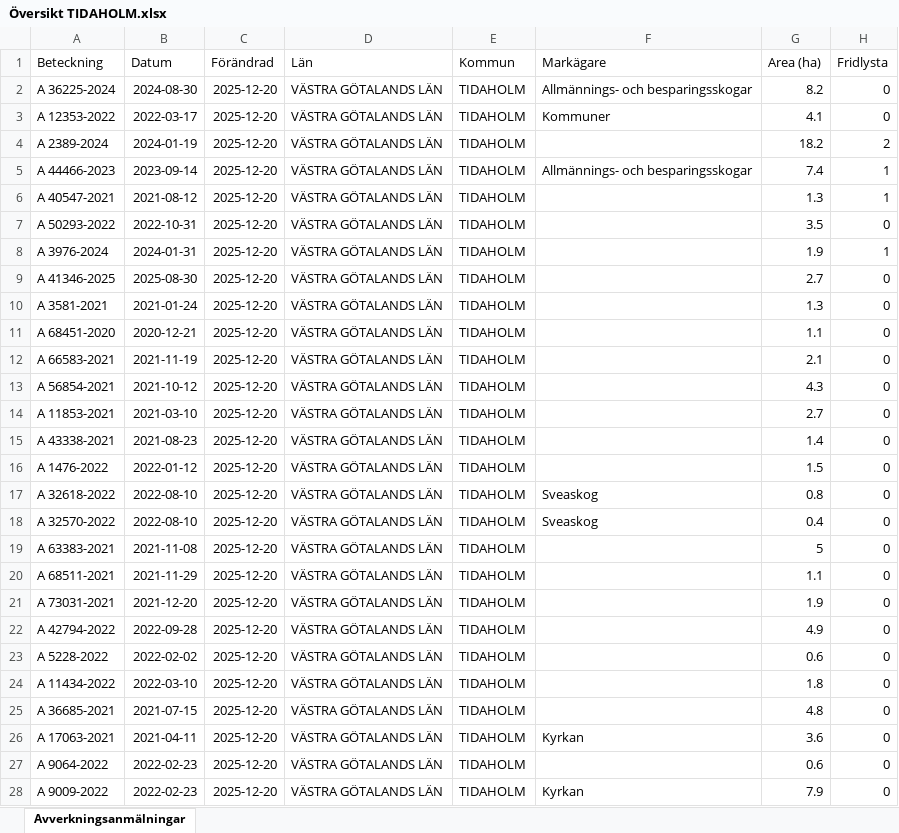
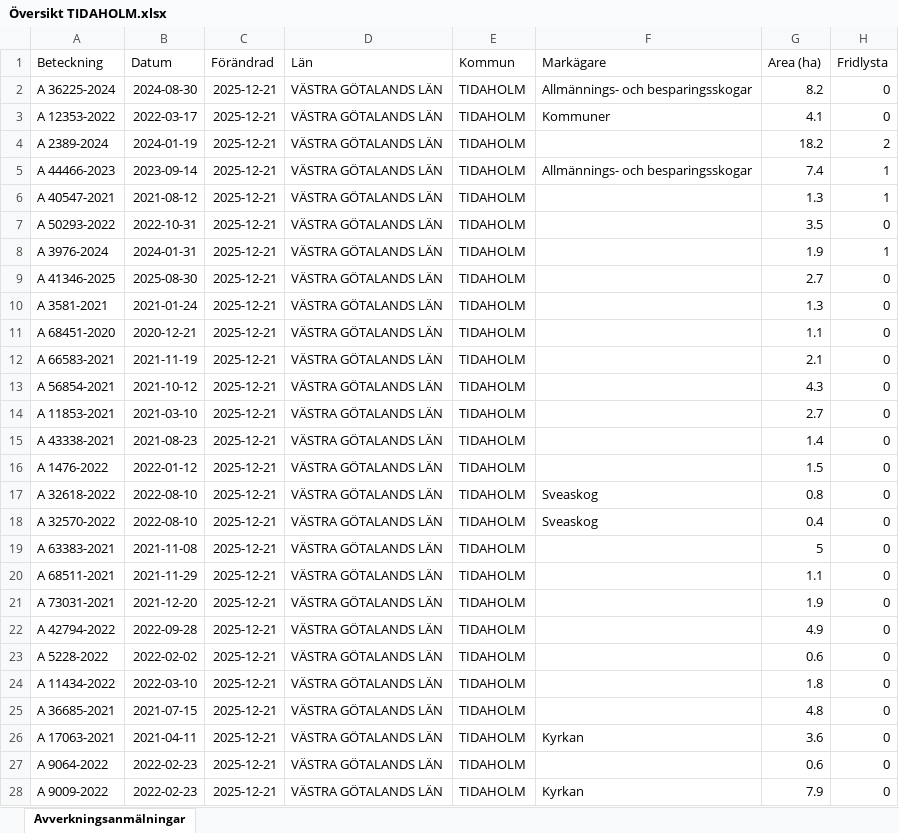
Before and after one commit to klasma/Logging_1498, an Excel workbook: Översikt TIDAHOLM.xlsx, sheet Avverkningsanmälningar, drawn as a sheet; only a part is shown; values as stored, in another font and other column widths than the file's, no borders; the diff covers the shown part only; the diff names each change by its address in the sheet, - before the commit and + after, or states it on an @@ line.

```diff
--- a/Översikt TIDAHOLM.xlsx (sheet Avverkningsanmälningar)
+++ b/Översikt TIDAHOLM.xlsx (sheet Avverkningsanmälningar)
-C2:C28 (Förändrad): 2025-12-20
+C2:C28 (Förändrad): 2025-12-21
```
Also changed, not shown: 395 edited cells elsewhere in this sheet, artfynd/A 12353-2022 artfynd.xlsx, artfynd/A 2389-2024 artfynd.xlsx, 40 other files.
